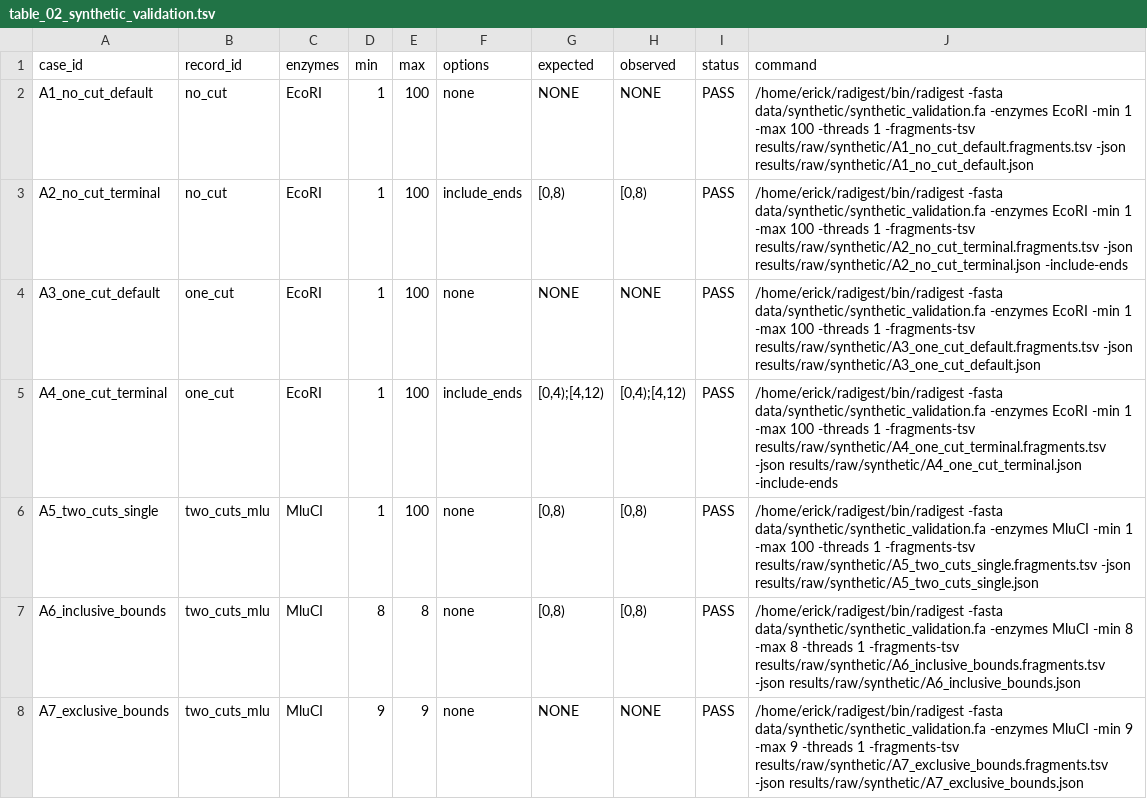
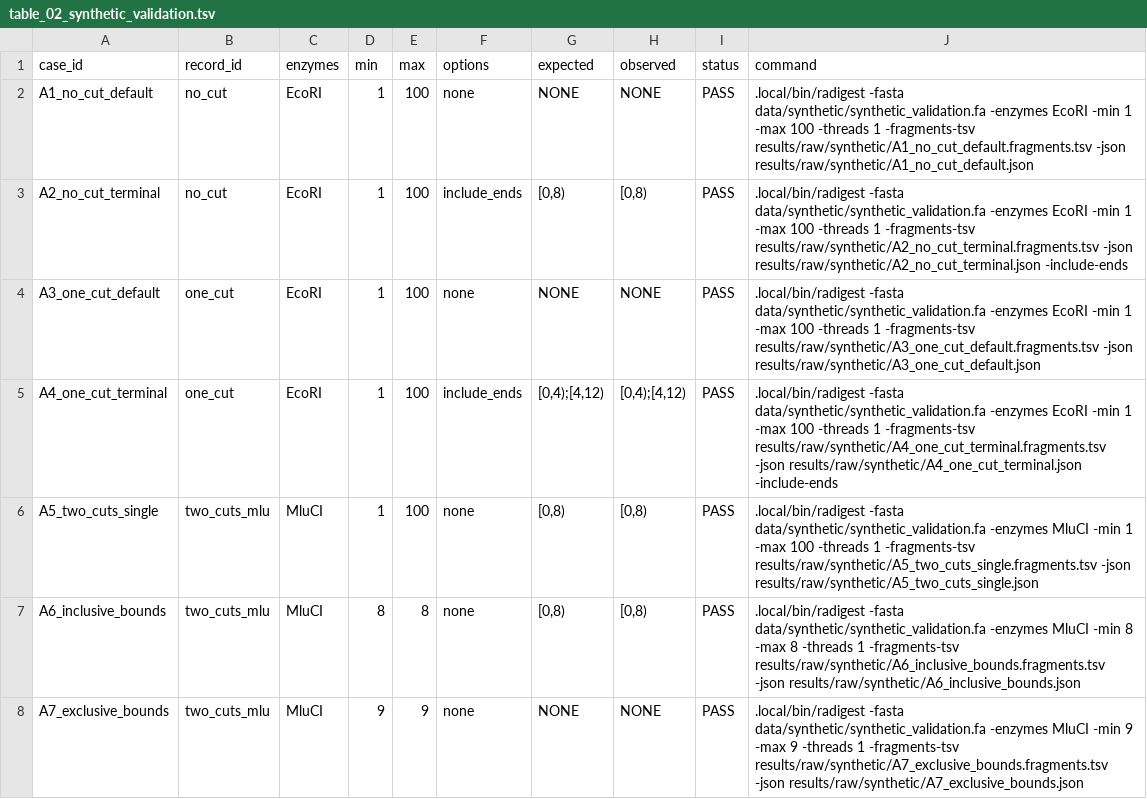
Before and after one commit to ericksamera/radigest-benchmarking, a TSV file: manuscript_tables/table_02_synthetic_validation.tsv, drawn as a sheet; only a part is shown; the diff covers the shown part only.

```diff
--- a/manuscript_tables/table_02_synthetic_validation.tsv
+++ b/manuscript_tables/table_02_synthetic_validation.tsv
@@ -1,8 +1,8 @@
 case_id	record_id	enzymes	min	max	options	expected	observed	status	command
-A1_no_cut_default	no_cut	EcoRI	1	100	none	NONE	NONE	PASS	/home/erick/radigest/bin/radigest -fasta data/synthetic/synthetic_validation.fa -enzymes EcoRI -min 1 -max 100 -threads 1 -fragments-tsv results/raw/synthetic/A1_no_cut_default.fragments.tsv -json results/raw/synthetic/A1_no_cut_default.json
-A2_no_cut_terminal	no_cut	EcoRI	1	100	include_ends	[0,8)	[0,8)	PASS	/home/erick/radigest/bin/radigest -fasta data/synthetic/synthetic_validation.fa -enzymes EcoRI -min 1 -max 100 -threads 1 -fragments-tsv results/raw/synthetic/A2_no_cut_terminal.fragments.tsv -json results/raw/synthetic/A2_no_cut_terminal.json -include-ends
-A3_one_cut_default	one_cut	EcoRI	1	100	none	NONE	NONE	PASS	/home/erick/radigest/bin/radigest -fasta data/synthetic/synthetic_validation.fa -enzymes EcoRI -min 1 -max 100 -threads 1 -fragments-tsv results/raw/synthetic/A3_one_cut_default.fragments.tsv -json results/raw/synthetic/A3_one_cut_default.json
-A4_one_cut_terminal	one_cut	EcoRI	1	100	include_ends	[0,4);[4,12)	[0,4);[4,12)	PASS	/home/erick/radigest/bin/radigest -fasta data/synthetic/synthetic_validation.fa -enzymes EcoRI -min 1 -max 100 -threads 1 -fragments-tsv results/raw/synthetic/A4_one_cut_terminal.fragments.tsv -json results/raw/synthetic/A4_one_cut_terminal.json -include-ends
-A5_two_cuts_single	two_cuts_mlu	MluCI	1	100	none	[0,8)	[0,8)	PASS	/home/erick/radigest/bin/radigest -fasta data/synthetic/synthetic_validation.fa -enzymes MluCI -min 1 -max 100 -threads 1 -fragments-tsv results/raw/synthetic/A5_two_cuts_single.fragments.tsv -json results/raw/synthetic/A5_two_cuts_single.json
-A6_inclusive_bounds	two_cuts_mlu	MluCI	8	8	none	[0,8)	[0,8)	PASS	/home/erick/radigest/bin/radigest -fasta data/synthetic/synthetic_validation.fa -enzymes MluCI -min 8 -max 8 -threads 1 -fragments-tsv results/raw/synthetic/A6_inclusive_bounds.fragments.tsv -json results/raw/synthetic/A6_inclusive_bounds.json
-A7_exclusive_bounds	two_cuts_mlu	MluCI	9	9	none	NONE	NONE	PASS	/home/erick/radigest/bin/radigest -fasta data/synthetic/synthetic_validation.fa -enzymes MluCI -min 9 -max 9 -threads 1 -fragments-tsv results/raw/synthetic/A7_exclusive_bounds.fragments.tsv -json results/raw/synthetic/A7_exclusive_bounds.json
+A1_no_cut_default	no_cut	EcoRI	1	100	none	NONE	NONE	PASS	.local/bin/radigest -fasta data/synthetic/synthetic_validation.fa -enzymes EcoRI -min 1 -max 100 -threads 1 -fragments-tsv results/raw/synthetic/A1_no_cut_default.fragments.tsv -json results/raw/synthetic/A1_no_cut_default.json
+A2_no_cut_terminal	no_cut	EcoRI	1	100	include_ends	[0,8)	[0,8)	PASS	.local/bin/radigest -fasta data/synthetic/synthetic_validation.fa -enzymes EcoRI -min 1 -max 100 -threads 1 -fragments-tsv results/raw/synthetic/A2_no_cut_terminal.fragments.tsv -json results/raw/synthetic/A2_no_cut_terminal.json -include-ends
+A3_one_cut_default	one_cut	EcoRI	1	100	none	NONE	NONE	PASS	.local/bin/radigest -fasta data/synthetic/synthetic_validation.fa -enzymes EcoRI -min 1 -max 100 -threads 1 -fragments-tsv results/raw/synthetic/A3_one_cut_default.fragments.tsv -json results/raw/synthetic/A3_one_cut_default.json
+A4_one_cut_terminal	one_cut	EcoRI	1	100	include_ends	[0,4);[4,12)	[0,4);[4,12)	PASS	.local/bin/radigest -fasta data/synthetic/synthetic_validation.fa -enzymes EcoRI -min 1 -max 100 -threads 1 -fragments-tsv results/raw/synthetic/A4_one_cut_terminal.fragments.tsv -json results/raw/synthetic/A4_one_cut_terminal.json -include-ends
+A5_two_cuts_single	two_cuts_mlu	MluCI	1	100	none	[0,8)	[0,8)	PASS	.local/bin/radigest -fasta data/synthetic/synthetic_validation.fa -enzymes MluCI -min 1 -max 100 -threads 1 -fragments-tsv results/raw/synthetic/A5_two_cuts_single.fragments.tsv -json results/raw/synthetic/A5_two_cuts_single.json
+A6_inclusive_bounds	two_cuts_mlu	MluCI	8	8	none	[0,8)	[0,8)	PASS	.local/bin/radigest -fasta data/synthetic/synthetic_validation.fa -enzymes MluCI -min 8 -max 8 -threads 1 -fragments-tsv results/raw/synthetic/A6_inclusive_bounds.fragments.tsv -json results/raw/synthetic/A6_inclusive_bounds.json
+A7_exclusive_bounds	two_cuts_mlu	MluCI	9	9	none	NONE	NONE	PASS	.local/bin/radigest -fasta data/synthetic/synthetic_validation.fa -enzymes MluCI -min 9 -max 9 -threads 1 -fragments-tsv results/raw/synthetic/A7_exclusive_bounds.fragments.tsv -json results/raw/synthetic/A7_exclusive_bounds.json
```
Also changed, not shown: 7 edited cells elsewhere in this file, manuscript_tables/claim_audit.tsv, 1 other file.
